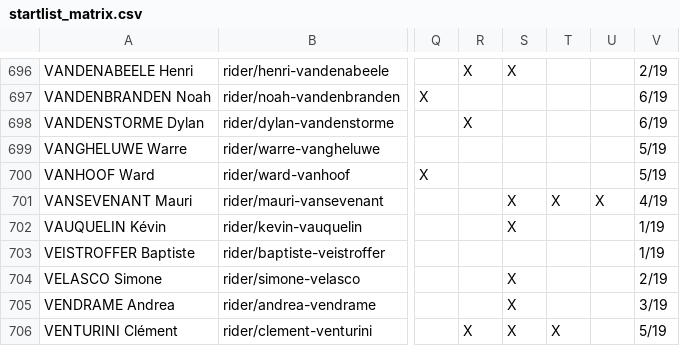
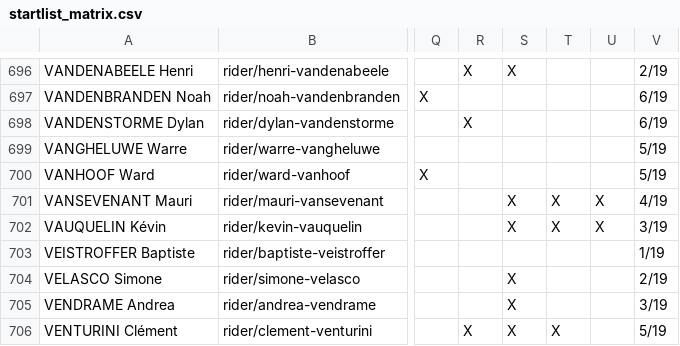
Before and after one commit to nigellindemann-dev/wm26, a CSV file: output/startlist_matrix.csv, drawn as a sheet; only a part is shown, gaps mark what is left out; the diff names each change by its address in the sheet, - before the commit and + after, or states it on an @@ line.

```diff
--- a/output/startlist_matrix.csv
+++ b/output/startlist_matrix.csv
-T702: (empty)
+T702: X
-U702: (empty)
+U702: X
-V702: 1/19
+V702: 3/19
```
Also changed, not shown: 3 other files.
